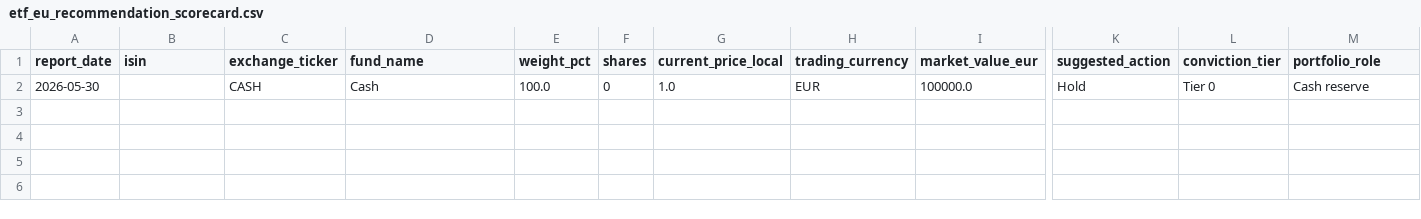
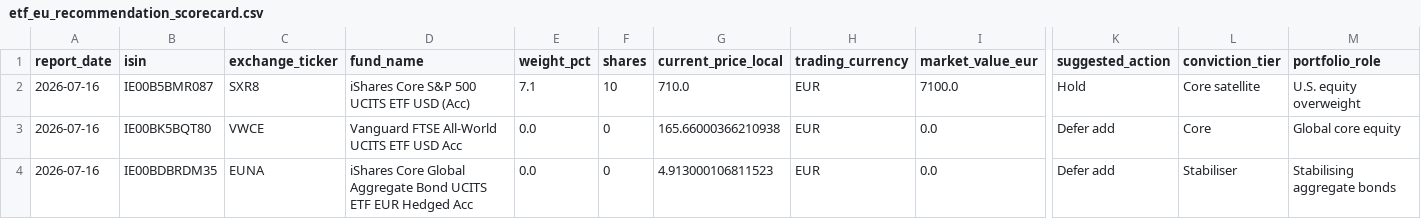
Before and after one commit to market-predictions/weekly-etf-eu, a CSV file: output/etf_eu_recommendation_scorecard.csv, drawn as a sheet; only a part is shown, gaps mark what is left out; removed rows and columns are numbered as before the commit, all else as after; rows hold the shown columns only; the diff names each change by its address in the sheet, - before the commit and + after, or states it on an @@ line.

Commit message:
Write ETF EU routine recommendation review

```diff
--- a/output/etf_eu_recommendation_scorecard.csv
+++ b/output/etf_eu_recommendation_scorecard.csv
-row 2: 2026-05-30 |  | CASH | Cash | 100.0 | 0 | 1.0 | EUR | 100000.0 | Hold | Tier 0 | Cash reserve
+row 2: 2026-07-16 | IE00B5BMR087 | SXR8 | iShares Core S&P 500 UCITS ETF USD (Acc) | 7.1 | 10 | 710.0 | EUR | 7100.0 | Hold | Core satellite | U.S. equity overweight
+row 3: 2026-07-16 | IE00BK5BQT80 | VWCE | Vanguard FTSE All-World UCITS ETF USD Acc | 0.0 | 0 | 165.66000366210938 | EUR | 0.0 | Defer add | Core | Global core equity
+row 4: 2026-07-16 | IE00BDBRDM35 | EUNA | iShares Core Global Aggregate Bond UCITS ETF EUR Hedged Acc | 0.0 | 0 | 4.913000106811523 | EUR | 0.0 | Defer add | Stabiliser | Stabilising aggregate bonds
```
